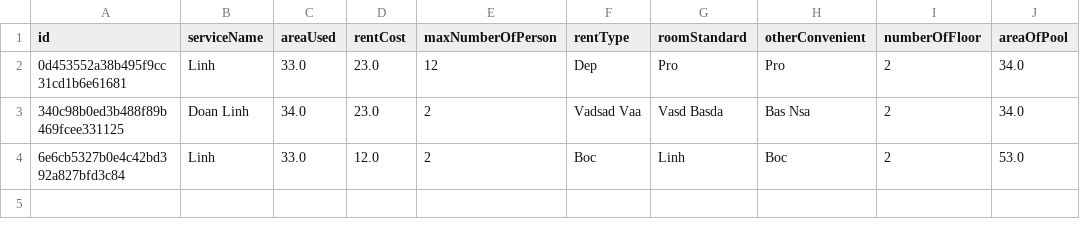
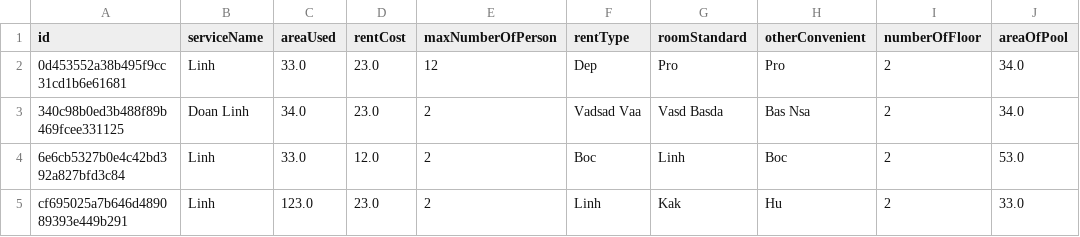
Before and after one commit to BOC1096/Module2_C0919G1_DoanNgocLinh, a CSV file: src/CaseStudy_FuramaResort/Data/Villa.csv, drawn as a sheet; the diff names each change by its address in the sheet, - before the commit and + after, or states it on an @@ line.

```diff
--- a/src/CaseStudy_FuramaResort/Data/Villa.csv
+++ b/src/CaseStudy_FuramaResort/Data/Villa.csv
+row 5: cf695025a7b646d489089393e449b291 | Linh | 123.0 | 23.0 | 2 | Linh | Kak | Hu | 2 | 33.0
```
Also changed, not shown: 7 other files.
